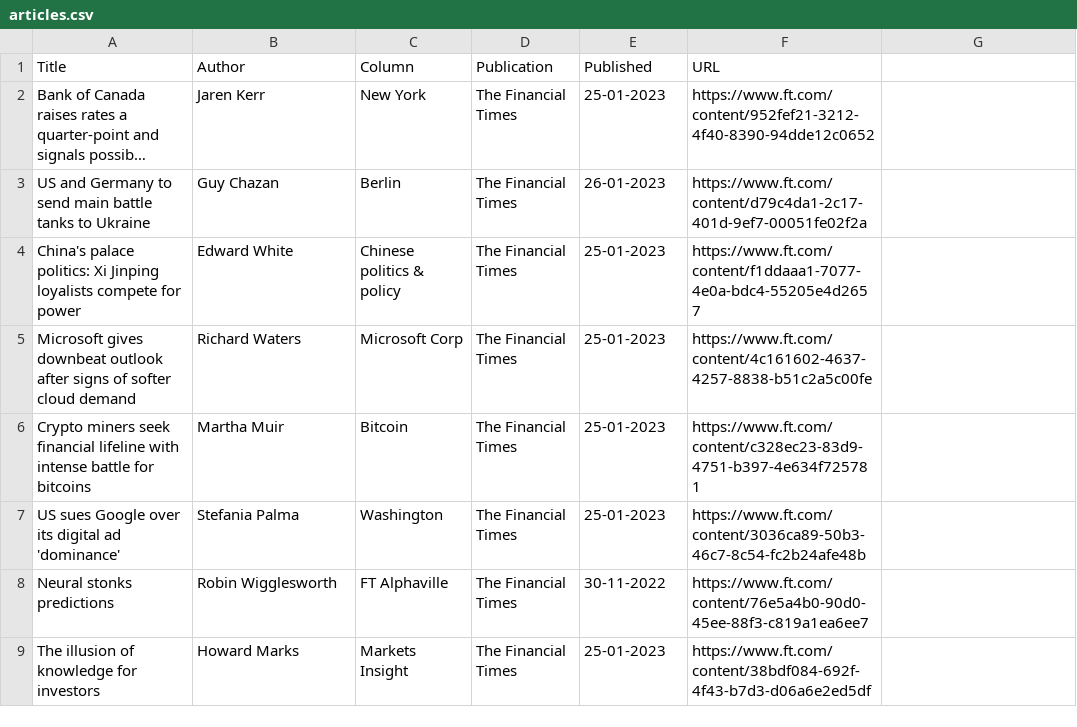
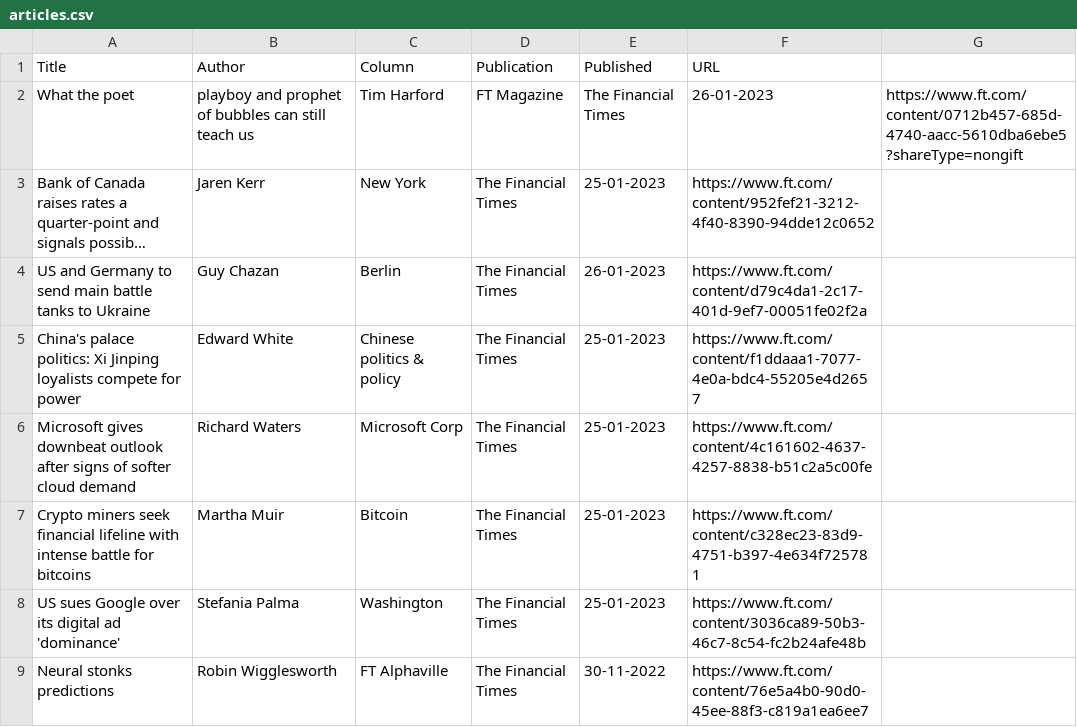
Before and after one commit to jaymarichua/ft-metadata, a CSV file: articles.csv, drawn as a sheet; only a part is shown; the shorter side is filled out with more unchanged rows; long unchanged cells end in …; the diff names each change by its address in the sheet, - before the commit and + after, or states it on an @@ line.

Commit message:
Update articles.csv

```diff
--- a/articles.csv
+++ b/articles.csv
+row 2: What the poet | playboy and prophet of bubbles can still teach us | Tim Harford | FT Magazine | The Financial Times | 26-01-2023 | https://www.ft.com/content/0712b457-685d-4740-aacc-5610dba6ebe5?shareType=nongift
```
